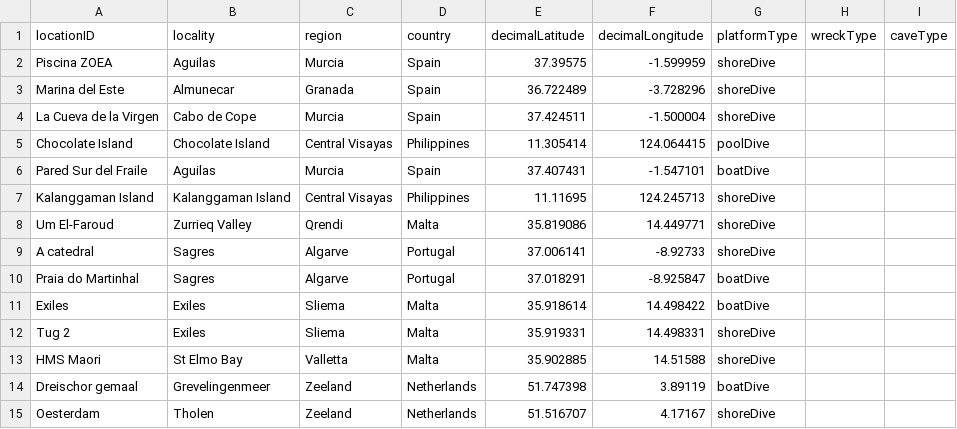
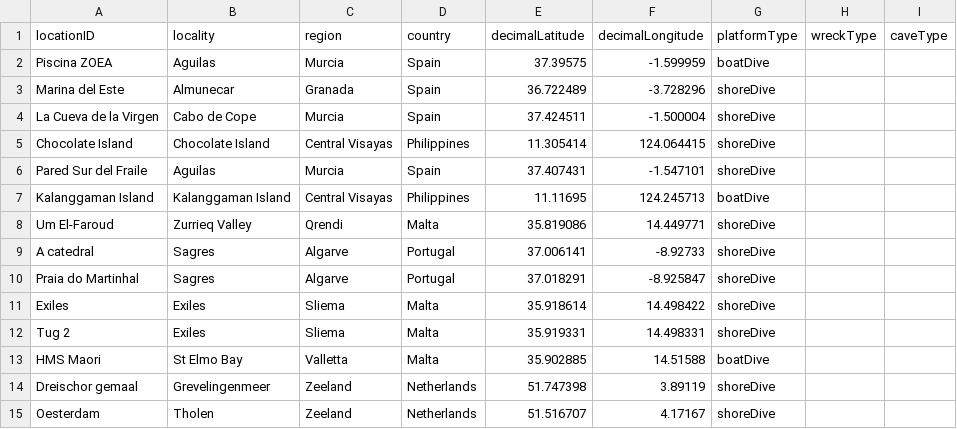
Before and after one commit to rubenpp7/divewatchr, a CSV file: test_data/coordinates.csv, drawn as a sheet.

```diff
--- a/test_data/coordinates.csv
+++ b/test_data/coordinates.csv
@@ -1,15 +1,15 @@
 "locationID","locality","region","country","decimalLatitude","decimalLongitude","platformType","wreckType","caveType"
-"Piscina ZOEA","Aguilas","Murcia","Spain",37.39575,-1.599959,"shoreDive",,
+"Piscina ZOEA","Aguilas","Murcia","Spain",37.39575,-1.599959,"boatDive",,
 "Marina del Este","Almunecar","Granada","Spain",36.722489,-3.728296,"shoreDive",,
 "La Cueva de la Virgen","Cabo de Cope","Murcia","Spain",37.424511,-1.500004,"shoreDive",,
-"Chocolate Island","Chocolate Island","Central Visayas","Philippines",11.305414,124.064415,"poolDive",,
-"Pared Sur del Fraile","Aguilas","Murcia","Spain",37.407431,-1.547101,"boatDive",,
-"Kalanggaman Island","Kalanggaman Island","Central Visayas","Philippines",11.11695,124.245713,"shoreDive",,
+"Chocolate Island","Chocolate Island","Central Visayas","Philippines",11.305414,124.064415,"shoreDive",,
+"Pared Sur del Fraile","Aguilas","Murcia","Spain",37.407431,-1.547101,"shoreDive",,
+"Kalanggaman Island","Kalanggaman Island","Central Visayas","Philippines",11.11695,124.245713,"boatDive",,
 "Um El-Faroud","Zurrieq Valley","Qrendi","Malta",35.819086,14.449771,"shoreDive",,
 "A catedral","Sagres","Algarve","Portugal",37.006141,-8.92733,"shoreDive",,
-"Praia do Martinhal","Sagres","Algarve","Portugal",37.018291,-8.925847,"boatDive",,
-"Exiles","Exiles","Sliema","Malta",35.918614,14.498422,"boatDive",,
+"Praia do Martinhal","Sagres","Algarve","Portugal",37.018291,-8.925847,"shoreDive",,
+"Exiles","Exiles","Sliema","Malta",35.918614,14.498422,"shoreDive",,
 "Tug 2","Exiles","Sliema","Malta",35.919331,14.498331,"shoreDive",,
-"HMS Maori","St Elmo Bay","Valletta","Malta",35.902885,14.51588,"shoreDive",,
-"Dreischor gemaal","Grevelingenmeer","Zeeland","Netherlands",51.747398,3.89119,"boatDive",,
+"HMS Maori","St Elmo Bay","Valletta","Malta",35.902885,14.51588,"boatDive",,
+"Dreischor gemaal","Grevelingenmeer","Zeeland","Netherlands",51.747398,3.89119,"shoreDive",,
 "Oesterdam","Tholen","Zeeland","Netherlands",51.516707,4.17167,"shoreDive",,
```
Also changed, not shown: test_data/divetypes.csv, test_data/logbook.csv, 2 other files.
